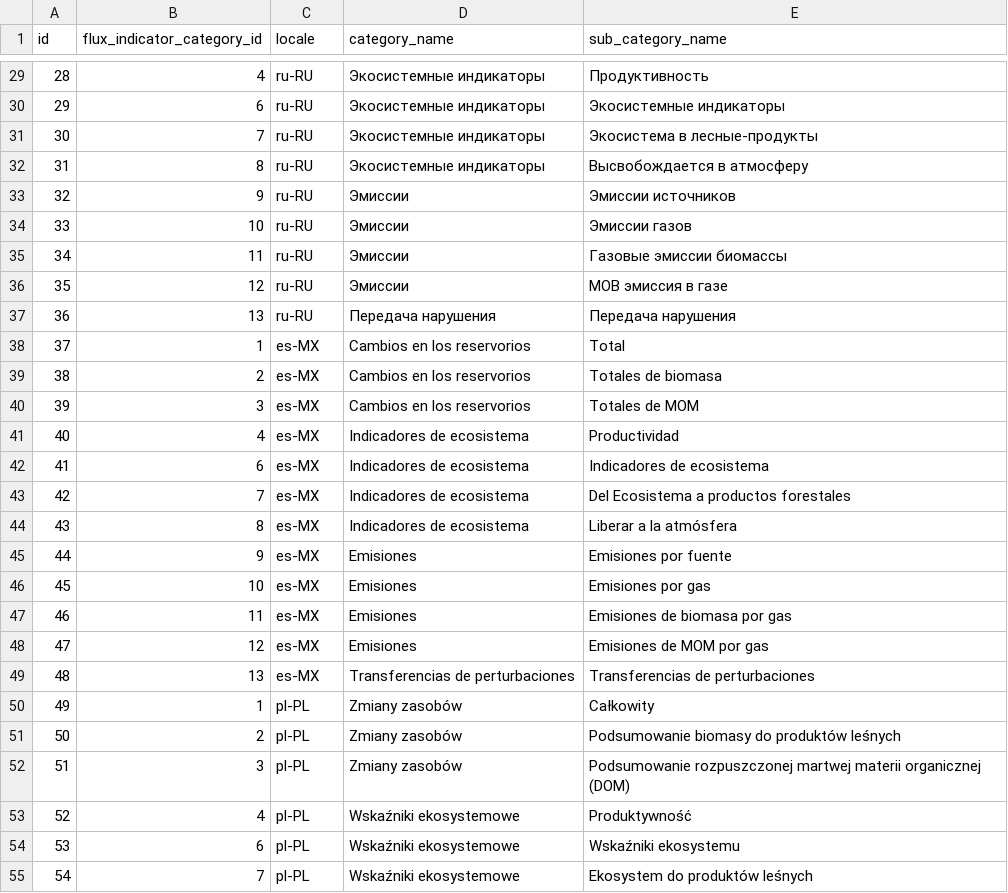
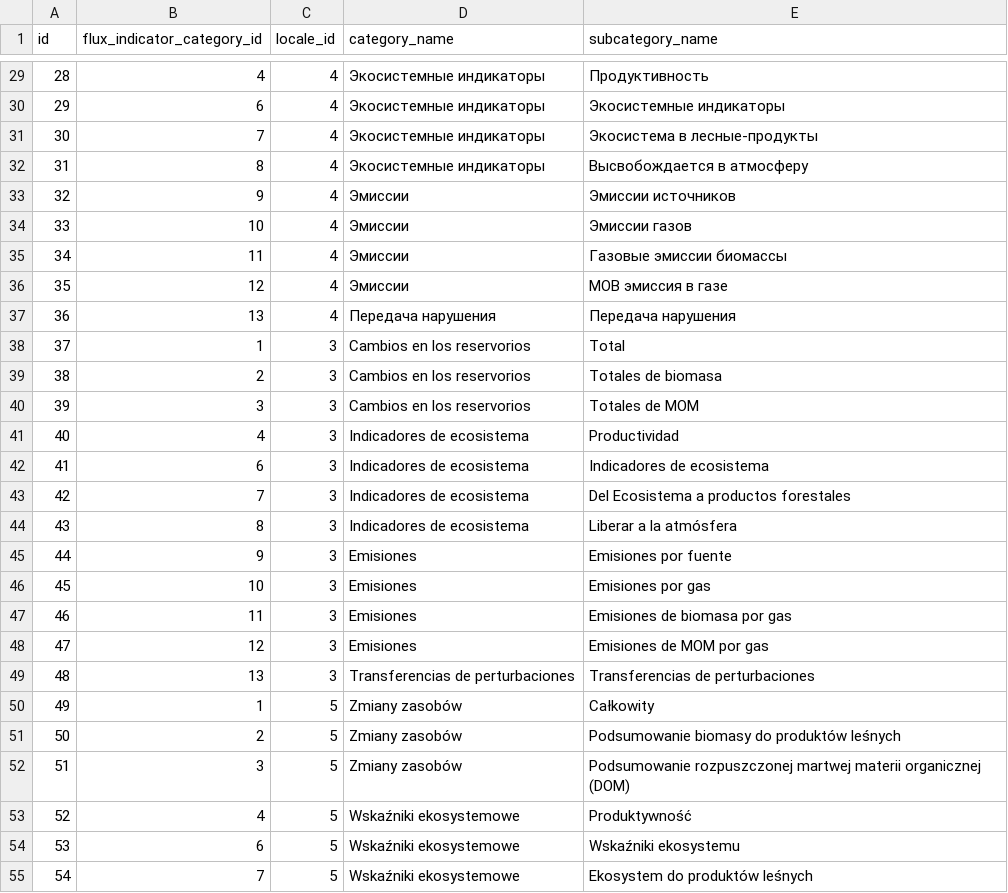
Before and after one commit to cat-cfs/cbm_defaults, a CSV file: flux_indicator_category_tr.csv, drawn as a sheet; only a part is shown, gaps mark what is left out; the diff covers the shown part only.

```diff
--- a/flux_indicator_category_tr.csv
+++ b/flux_indicator_category_tr.csv
@@ -1 +1 @@
-id,flux_indicator_category_id,locale,category_name,sub_category_name
+id,flux_indicator_category_id,locale_id,category_name,subcategory_name
@@ -29,27 +29,27 @@ id,flux_indicator_category_id,locale,category_name,sub_category_name
-28,4,ru-RU,Экосистемные индикаторы,Продуктивность
-29,6,ru-RU,Экосистемные индикаторы,Экосистемные индикаторы
-30,7,ru-RU,Экосистемные индикаторы,Экосистема в лесные-продукты
-31,8,ru-RU,Экосистемные индикаторы,Высвобождается в атмосферу
-32,9,ru-RU,Эмиссии,Эмиссии источников
-33,10,ru-RU,Эмиссии,Эмиссии газов
-34,11,ru-RU,Эмиссии,Газовые эмиссии биомассы
-35,12,ru-RU,Эмиссии,МОВ эмиссия в газе
-36,13,ru-RU,Передача нарушения,Передача нарушения
-37,1,es-MX,Cambios en los reservorios,Total
-38,2,es-MX,Cambios en los reservorios,Totales de biomasa
-39,3,es-MX,Cambios en los reservorios,Totales de MOM
-40,4,es-MX,Indicadores de ecosistema,Productividad
-41,6,es-MX,Indicadores de ecosistema,Indicadores de ecosistema
-42,7,es-MX,Indicadores de ecosistema,Del Ecosistema a productos forestales
-43,8,es-MX,Indicadores de ecosistema,Liberar a la atmósfera
-44,9,es-MX,Emisiones,Emisiones por fuente
-45,10,es-MX,Emisiones,Emisiones por gas
-46,11,es-MX,Emisiones,Emisiones de biomasa por gas
-47,12,es-MX,Emisiones,Emisiones de MOM por gas
-48,13,es-MX,Transferencias de perturbaciones,Transferencias de perturbaciones
-49,1,pl-PL,Zmiany zasobów,Całkowity
-50,2,pl-PL,Zmiany zasobów,Podsumowanie biomasy do produktów leśnych
-51,3,pl-PL,Zmiany zasobów,Podsumowanie rozpuszczonej martwej materii organicznej (DOM)
-52,4,pl-PL,Wskaźniki ekosystemowe,Produktywność
-53,6,pl-PL,Wskaźniki ekosystemowe,Wskaźniki ekosystemu
-54,7,pl-PL,Wskaźniki ekosystemowe,Ekosystem do produktów leśnych
+28,4,4,Экосистемные индикаторы,Продуктивность
+29,6,4,Экосистемные индикаторы,Экосистемные индикаторы
+30,7,4,Экосистемные индикаторы,Экосистема в лесные-продукты
+31,8,4,Экосистемные индикаторы,Высвобождается в атмосферу
+32,9,4,Эмиссии,Эмиссии источников
+33,10,4,Эмиссии,Эмиссии газов
+34,11,4,Эмиссии,Газовые эмиссии биомассы
+35,12,4,Эмиссии,МОВ эмиссия в газе
+36,13,4,Передача нарушения,Передача нарушения
+37,1,3,Cambios en los reservorios,Total
+38,2,3,Cambios en los reservorios,Totales de biomasa
+39,3,3,Cambios en los reservorios,Totales de MOM
+40,4,3,Indicadores de ecosistema,Productividad
+41,6,3,Indicadores de ecosistema,Indicadores de ecosistema
+42,7,3,Indicadores de ecosistema,Del Ecosistema a productos forestales
+43,8,3,Indicadores de ecosistema,Liberar a la atmósfera
+44,9,3,Emisiones,Emisiones por fuente
+45,10,3,Emisiones,Emisiones por gas
+46,11,3,Emisiones,Emisiones de biomasa por gas
+47,12,3,Emisiones,Emisiones de MOM por gas
+48,13,3,Transferencias de perturbaciones,Transferencias de perturbaciones
+49,1,5,Zmiany zasobów,Całkowity
+50,2,5,Zmiany zasobów,Podsumowanie biomasy do produktów leśnych
+51,3,5,Zmiany zasobów,Podsumowanie rozpuszczonej martwej materii organicznej (DOM)
+52,4,5,Wskaźniki ekosystemowe,Produktywność
+53,6,5,Wskaźniki ekosystemowe,Wskaźniki ekosystemu
+54,7,5,Wskaźniki ekosystemowe,Ekosystem do produktów leśnych
```
Also changed, not shown: 33 edited cells elsewhere in this file, 1 other file.
